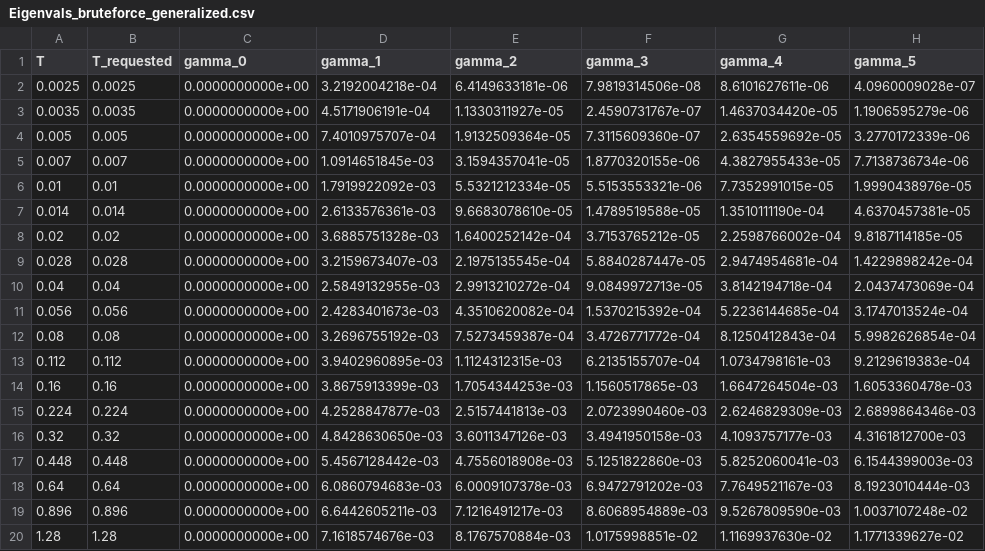
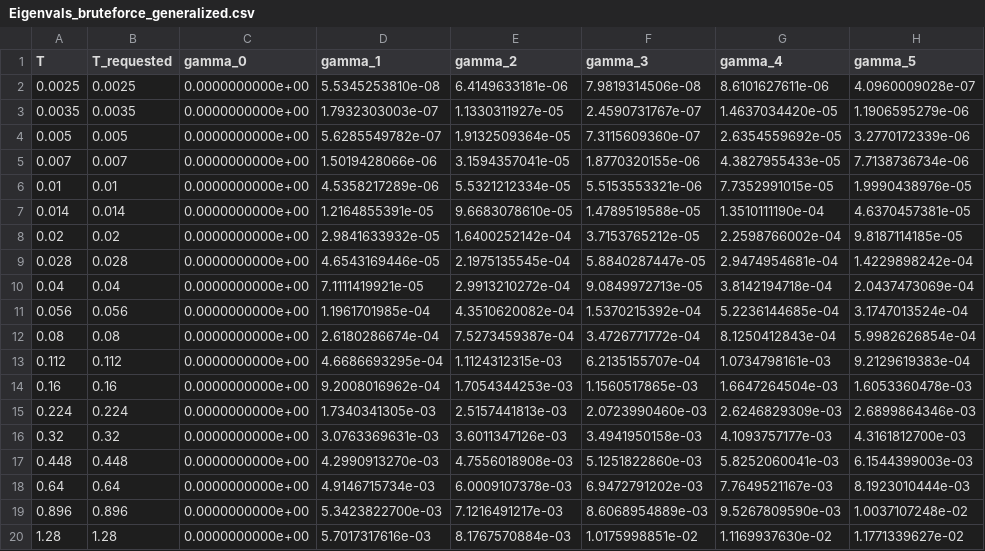
Before and after one commit to astrosander/electronic-kapitsa-waves, a CSV file: kryhin_levitov_2021/collision_integral_direct/Eigenvals_bruteforce_generalized.csv, drawn as a sheet; only a part is shown; the diff names each change by its address in the sheet, - before the commit and + after, or states it on an @@ line.

```diff
--- a/kryhin_levitov_2021/collision_integral_direct/Eigenvals_bruteforce_generalized.csv
+++ b/kryhin_levitov_2021/collision_integral_direct/Eigenvals_bruteforce_generalized.csv
-D2 (gamma_1): 3.2192004218e-04
+D2 (gamma_1): 5.5345253810e-08
-D3 (gamma_1): 4.5171906191e-04
+D3 (gamma_1): 1.7932303003e-07
-D4 (gamma_1): 7.4010975707e-04
+D4 (gamma_1): 5.6285549782e-07
-D5 (gamma_1): 1.0914651845e-03
+D5 (gamma_1): 1.5019428066e-06
-D6 (gamma_1): 1.7919922092e-03
+D6 (gamma_1): 4.5358217289e-06
-D7 (gamma_1): 2.6133576361e-03
+D7 (gamma_1): 1.2164855391e-05
-D8 (gamma_1): 3.6885751328e-03
+D8 (gamma_1): 2.9841633932e-05
-D9 (gamma_1): 3.2159673407e-03
+D9 (gamma_1): 4.6543169446e-05
-D10 (gamma_1): 2.5849132955e-03
+D10 (gamma_1): 7.1111419921e-05
-D11 (gamma_1): 2.4283401673e-03
+D11 (gamma_1): 1.1961701985e-04
-D12 (gamma_1): 3.2696755192e-03
+D12 (gamma_1): 2.6180286674e-04
-D13 (gamma_1): 3.9402960895e-03
+D13 (gamma_1): 4.6686693295e-04
-D14 (gamma_1): 3.8675913399e-03
+D14 (gamma_1): 9.2008016962e-04
-D15 (gamma_1): 4.2528847877e-03
+D15 (gamma_1): 1.7340341305e-03
-D16 (gamma_1): 4.8428630650e-03
+D16 (gamma_1): 3.0763369631e-03
-D17 (gamma_1): 5.4567128442e-03
+D17 (gamma_1): 4.2990913270e-03
-D18 (gamma_1): 6.0860794683e-03
+D18 (gamma_1): 4.9146715734e-03
-D19 (gamma_1): 6.6442605211e-03
+D19 (gamma_1): 5.3423822700e-03
-D20 (gamma_1): 7.1618574676e-03
+D20 (gamma_1): 5.7017317616e-03
```
Also changed, not shown: 5 other files.
